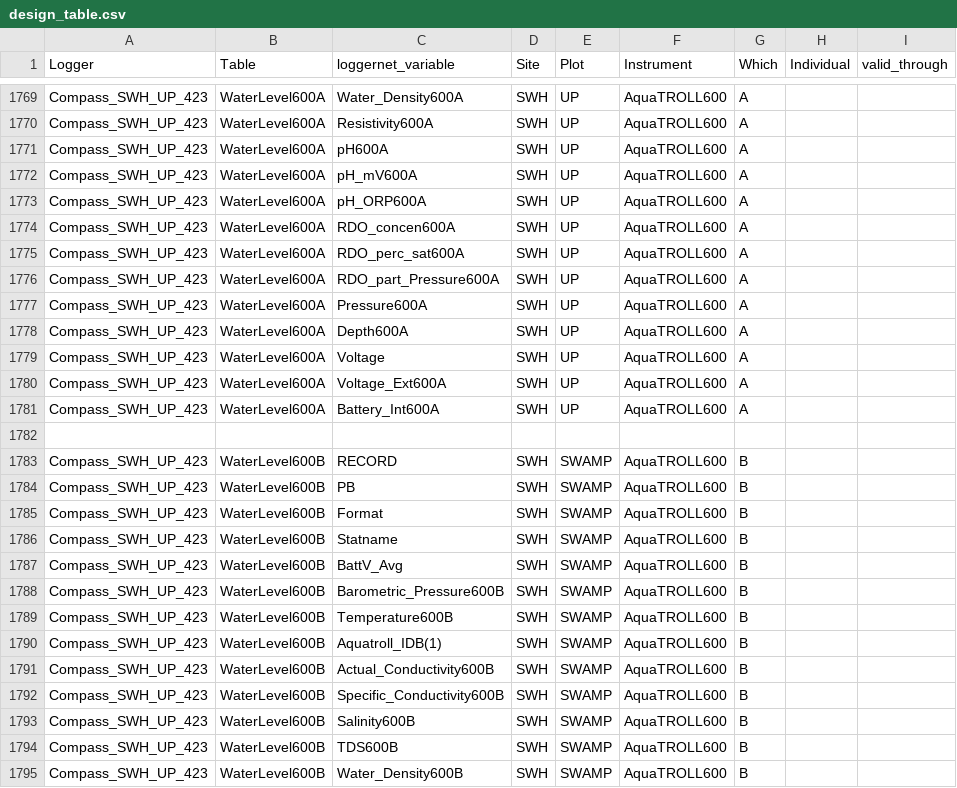
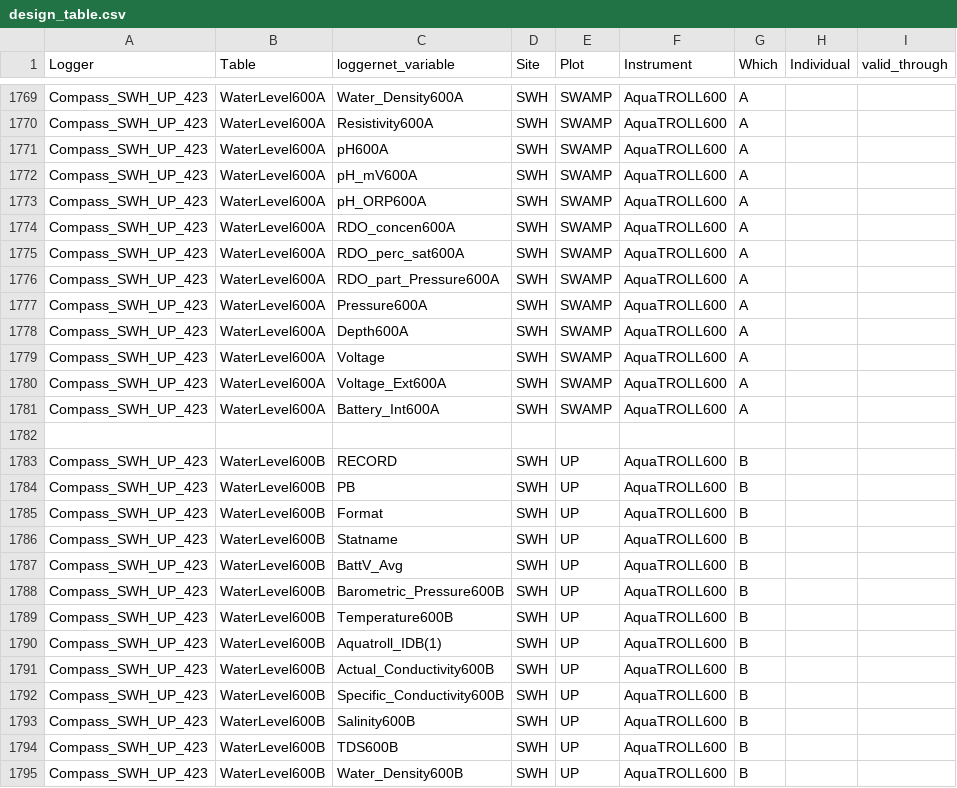
Before and after one commit to COMPASS-DOE/data-workflows, a CSV file: synoptic/metadata/design_table.csv, drawn as a sheet; only a part is shown, gaps mark what is left out; the diff covers the shown part only; the diff names each change by its address in the sheet, - before the commit and + after, or states it on an @@ line.

```diff
--- a/synoptic/metadata/design_table.csv
+++ b/synoptic/metadata/design_table.csv
-E1769:E1781 (Plot): UP
+E1769:E1781 (Plot): SWAMP
-E1783:E1795 (Plot): SWAMP
+E1783:E1795 (Plot): UP
```
Also changed, not shown: 62 edited cells elsewhere in this file.
